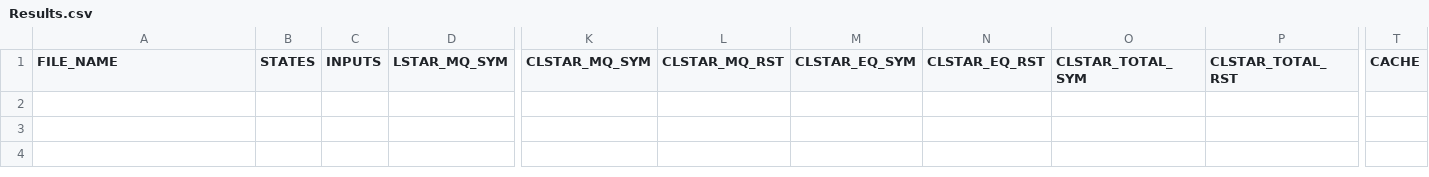
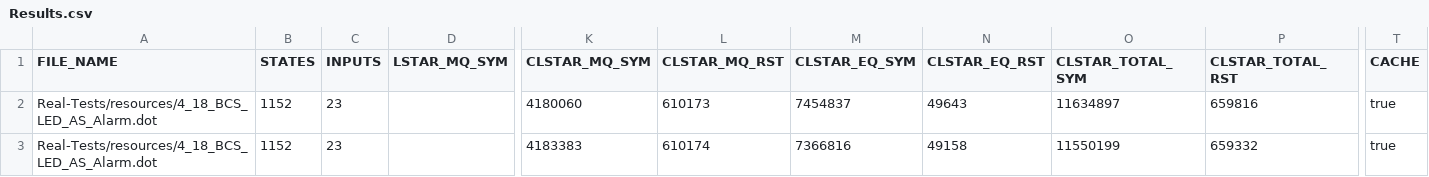
Before and after one commit to AryanBastani/SCL-Star, a CSV file: data/Results.csv, drawn as a sheet; only a part is shown, gaps mark what is left out; rows hold the shown columns only; the diff names each change by its address in the sheet, - before the commit and + after, or states it on an @@ line.

```diff
--- a/data/Results.csv
+++ b/data/Results.csv
+row 2: Real-Tests/resources/4_18_BCS_LED_AS_Alarm.dot | 1152 | 23 |  | 4180060 | 610173 | 7454837 | 49643 | 11634897 | 659816 | true
+row 3: Real-Tests/resources/4_18_BCS_LED_AS_Alarm.dot | 1152 | 23 |  | 4183383 | 610174 | 7366816 | 49158 | 11550199 | 659332 | true
```
Also changed, not shown: 14 other files.
